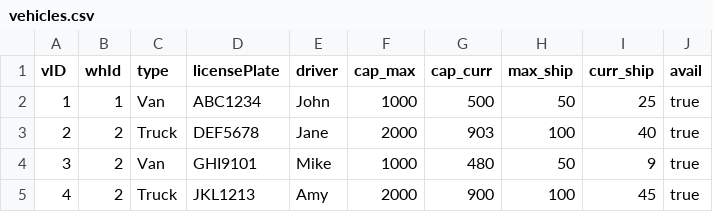
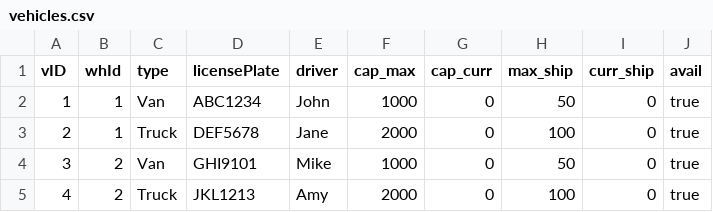
Before and after one commit to ChocoCodes/deliver-it-logistics, a CSV file: CSVFiles/vehicles.csv, drawn as a sheet.

```diff
--- a/CSVFiles/vehicles.csv
+++ b/CSVFiles/vehicles.csv
@@ -1,5 +1,5 @@
 vID,whId,type,licensePlate,driver,cap_max,cap_curr,max_ship,curr_ship,avail
-1,1,Van,ABC1234,John,1000,500,50,25,true
-2,2,Truck,DEF5678,Jane,2000,903,100,40,true
-3,2,Van,GHI9101,Mike,1000,480,50,9,true
-4,2,Truck,JKL1213,Amy,2000,900,100,45,true
+1,1,Van,ABC1234,John,1000,0,50,0,true
+2,1,Truck,DEF5678,Jane,2000,0,100,0,true
+3,2,Van,GHI9101,Mike,1000,0,50,0,true
+4,2,Truck,JKL1213,Amy,2000,0,100,0,true
```
Also changed, not shown: CSVFiles/packages.csv, CSVFiles/shipments.csv, 1 other file.
